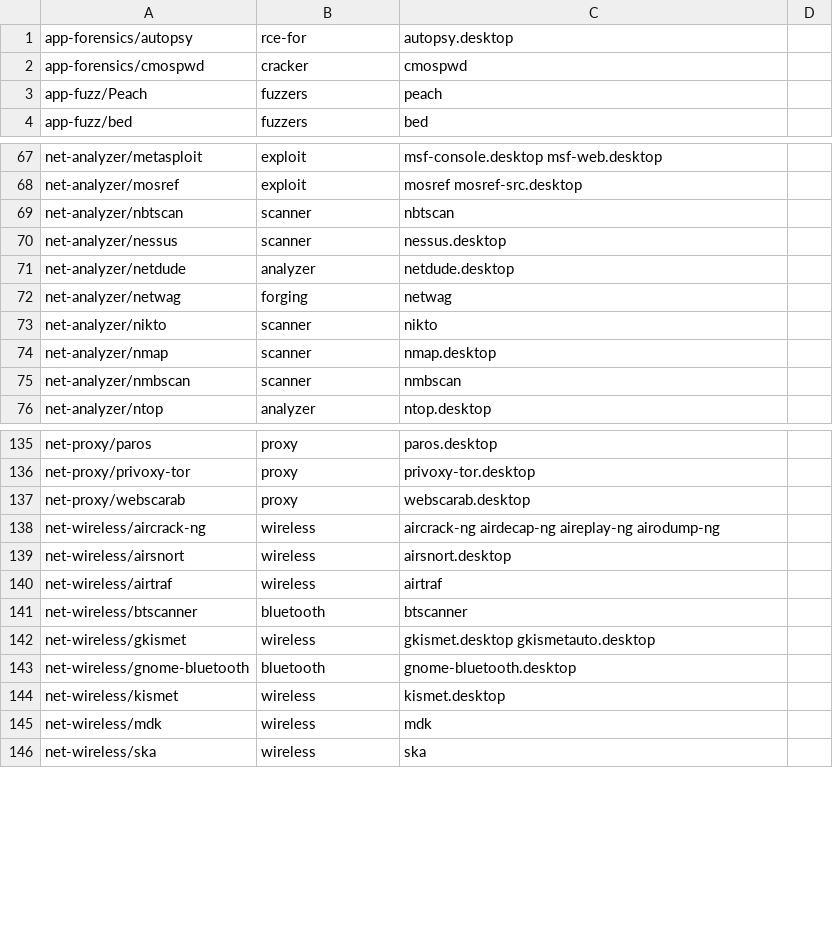
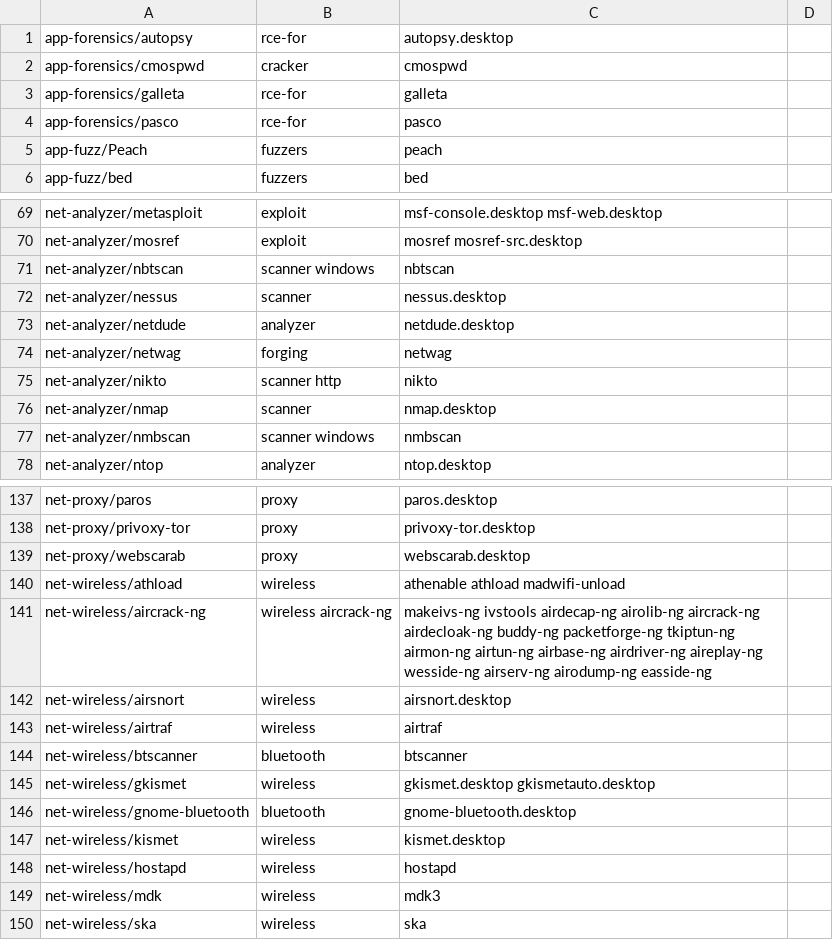
Before and after one commit to demirror/pentoo, a CSV file: genmenu/trunk/src/share/genmenu/db.csv, drawn as a sheet; only a part is shown, gaps mark what is left out.

Commit message:
* Smalls additions, bit of reorg

```diff
--- a/genmenu/trunk/src/share/genmenu/db.csv
+++ b/genmenu/trunk/src/share/genmenu/db.csv
@@ -2,2 +2,4 @@ app-forensics/autopsy,rce-for,autopsy.desktop
 app-forensics/cmospwd,cracker,cmospwd
+app-forensics/galleta,rce-for,galleta,
+app-forensics/pasco,rce-for,pasco,
 app-fuzz/Peach,fuzzers,peach
@@ -68,3 +70,3 @@ net-analyzer/metasploit,exploit,msf-console.desktop msf-web.desktop
 net-analyzer/mosref,exploit,mosref mosref-src.desktop,
-net-analyzer/nbtscan,scanner,nbtscan
+net-analyzer/nbtscan,scanner windows,nbtscan
 net-analyzer/nessus,scanner,nessus.desktop
@@ -72,5 +74,5 @@ net-analyzer/netdude,analyzer,netdude.desktop
 net-analyzer/netwag,forging,netwag,
-net-analyzer/nikto,scanner,nikto
+net-analyzer/nikto,scanner http,nikto
 net-analyzer/nmap,scanner,nmap.desktop
-net-analyzer/nmbscan,scanner,nmbscan
+net-analyzer/nmbscan,scanner windows,nmbscan
 net-analyzer/ntop,analyzer,ntop.desktop
@@ -137,3 +139,4 @@ net-proxy/privoxy-tor,proxy,privoxy-tor.desktop
 net-proxy/webscarab,proxy,webscarab.desktop
-net-wireless/aircrack-ng,wireless,aircrack-ng airdecap-ng aireplay-ng airodump-ng
+net-wireless/athload,wireless,athenable athload madwifi-unload
+net-wireless/aircrack-ng,wireless aircrack-ng,makeivs-ng ivstools airdecap-ng airolib-ng aircrack-ng airdecloak-ng buddy-ng packetforge-ng tkiptun-ng airmon-ng airtun-ng airbase-ng airdriver-ng aireplay-ng wesside-ng airserv-ng airodump-ng easside-ng
 net-wireless/airsnort,wireless,airsnort.desktop
@@ -144,3 +147,4 @@ net-wireless/gnome-bluetooth,bluetooth,gnome-bluetooth.desktop
 net-wireless/kismet,wireless,kismet.desktop
-net-wireless/mdk,wireless,mdk
+net-wireless/hostapd,wireless,hostapd
+net-wireless/mdk,wireless,mdk3
 net-wireless/ska,wireless,ska
```
